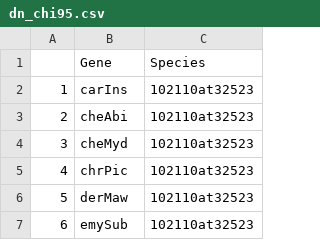
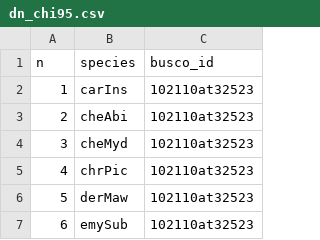
Before and after one commit to wessel-mulder/genomic-novelty, a CSV file: Results/1_mahalanobis_outliers/outliers_species/dn_chi95.csv, drawn as a sheet; only a part is shown; removed rows and columns are numbered as before the commit, all else as after; the diff names each change by its address in the sheet, - before the commit and + after, or states it on an @@ line.

Commit message:
Update dn_chi95.csv

```diff
--- a/Results/1_mahalanobis_outliers/outliers_species/dn_chi95.csv
+++ b/Results/1_mahalanobis_outliers/outliers_species/dn_chi95.csv
-row 1:  | Gene | Species
+row 1: n | species | busco_id
```
